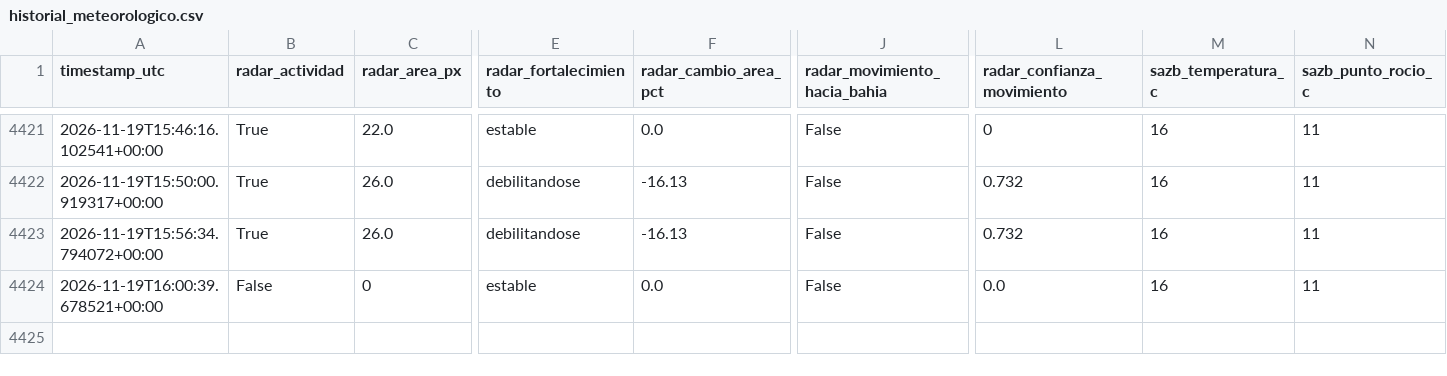
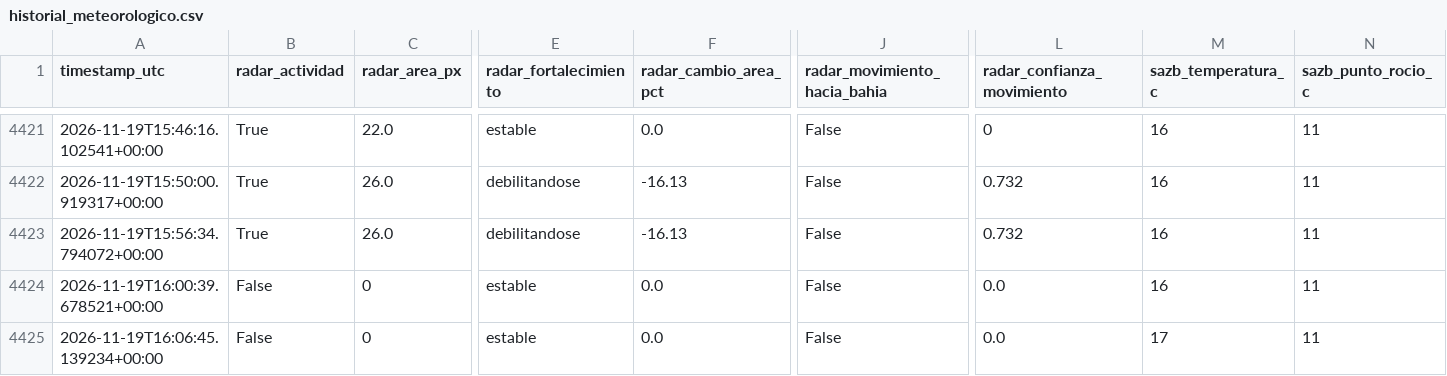
Before and after one commit to lucas12839/Clima-ar, a CSV file: data/ia/historial_meteorologico.csv, drawn as a sheet; only a part is shown, gaps mark what is left out; rows hold the shown columns only; the diff names each change by its address in the sheet, - before the commit and + after, or states it on an @@ line.

```diff
--- a/data/ia/historial_meteorologico.csv
+++ b/data/ia/historial_meteorologico.csv
+row 4425: 2026-11-19T16:06:45.139234+00:00 | False | 0 | estable | 0.0 | False | 0.0 | 17 | 11
```
Also changed, not shown: data/ia/historial_inteligencia_tormenta.csv, data/radar/radar_features_rma10.csv, 17 other files.
